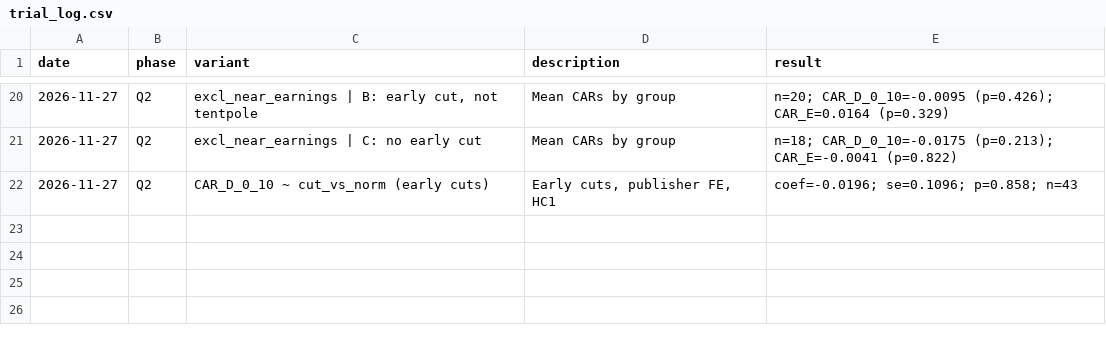
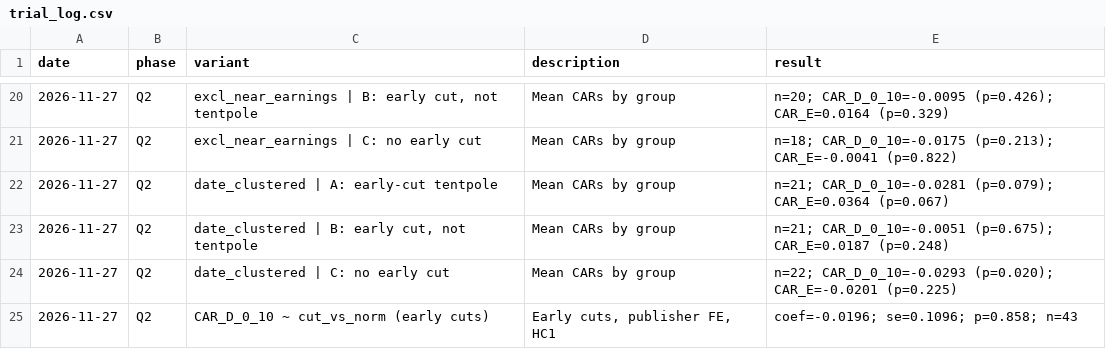
Before and after one commit to dangnguyen-1/game-discount-signal, a CSV file: docs/trial_log.csv, drawn as a sheet; only a part is shown, gaps mark what is left out; the diff names each change by its address in the sheet, - before the commit and + after, or states it on an @@ line.

```diff
--- a/docs/trial_log.csv
+++ b/docs/trial_log.csv
+row 22: 2026-11-27 | Q2 | date_clustered | A: early-cut tentpole | Mean CARs by group | n=21; CAR_D_0_10=-0.0281 (p=0.079); CAR_E=0.0364 (p=0.067)
+row 23: 2026-11-27 | Q2 | date_clustered | B: early cut, not tentpole | Mean CARs by group | n=21; CAR_D_0_10=-0.0051 (p=0.675); CAR_E=0.0187 (p=0.248)
+row 24: 2026-11-27 | Q2 | date_clustered | C: no early cut | Mean CARs by group | n=22; CAR_D_0_10=-0.0293 (p=0.020); CAR_E=-0.0201 (p=0.225)
```
Also changed, not shown: output/tables/q2_groups.csv, 2 other files.
